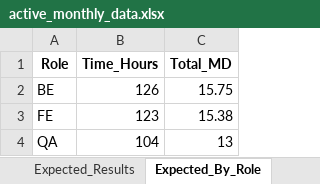
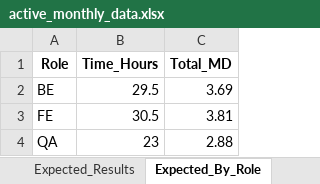
Before and after one commit to mersnimedaziz-prog/IA-Agent, an Excel workbook: backend/data/monthly/active_monthly_data.xlsx, sheet Expected_By_Role, drawn as a sheet; values as stored, in another font and other column widths than the file's, no borders; the diff names each change by its address in the sheet, - before the commit and + after, or states it on an @@ line.

```diff
--- a/backend/data/monthly/active_monthly_data.xlsx (sheet Expected_By_Role)
+++ b/backend/data/monthly/active_monthly_data.xlsx (sheet Expected_By_Role)
-B2 (Time_Hours): 126
+B2 (Time_Hours): 29.5
-C2 (Total_MD): 15.75
+C2 (Total_MD): 3.69
-B3 (Time_Hours): 123
+B3 (Time_Hours): 30.5
-C3 (Total_MD): 15.38
+C3 (Total_MD): 3.81
-B4 (Time_Hours): 104
+B4 (Time_Hours): 23
-C4 (Total_MD): 13
+C4 (Total_MD): 2.88
```
Also changed, not shown: sheet Jira_Data, sheet Expected_Results, other sheet tabs, 16 other files.
